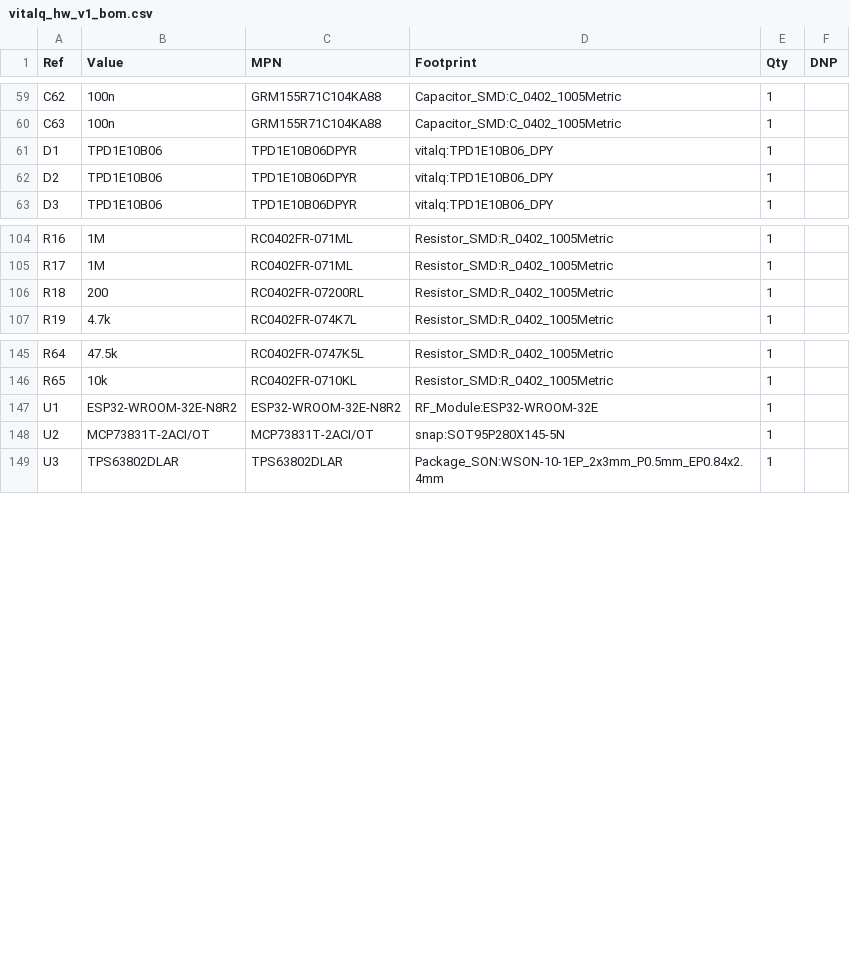
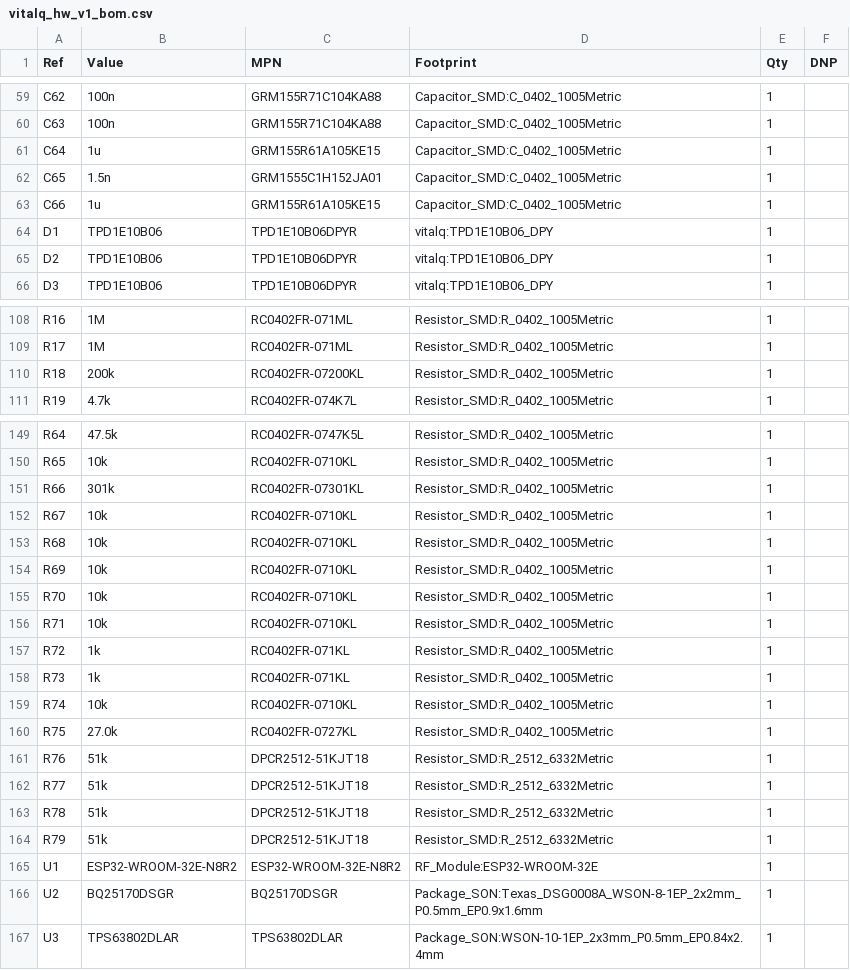
Before and after one commit to Riyu-D1/VitalQuant, a CSV file: hardware/pcb/vitalq_hw_v1_bom.csv, drawn as a sheet; only a part is shown, gaps mark what is left out; the diff covers the shown part only.

```diff
--- a/hardware/pcb/vitalq_hw_v1_bom.csv
+++ b/hardware/pcb/vitalq_hw_v1_bom.csv
@@ -60,2 +60,5 @@ C62,100n,GRM155R71C104KA88,Capacitor_SMD:C_0402_1005Metric,1,
 C63,100n,GRM155R71C104KA88,Capacitor_SMD:C_0402_1005Metric,1,
+C64,1u,GRM155R61A105KE15,Capacitor_SMD:C_0402_1005Metric,1,
+C65,1.5n,GRM1555C1H152JA01,Capacitor_SMD:C_0402_1005Metric,1,
+C66,1u,GRM155R61A105KE15,Capacitor_SMD:C_0402_1005Metric,1,
 D1,TPD1E10B06,TPD1E10B06DPYR,vitalq:TPD1E10B06_DPY,1,
@@ -105,3 +109,3 @@ R16,1M,RC0402FR-071ML,Resistor_SMD:R_0402_1005Metric,1,
 R17,1M,RC0402FR-071ML,Resistor_SMD:R_0402_1005Metric,1,
-R18,200,RC0402FR-07200RL,Resistor_SMD:R_0402_1005Metric,1,
+R18,200k,RC0402FR-07200KL,Resistor_SMD:R_0402_1005Metric,1,
 R19,4.7k,RC0402FR-074K7L,Resistor_SMD:R_0402_1005Metric,1,
@@ -146,4 +150,18 @@ R64,47.5k,RC0402FR-0747K5L,Resistor_SMD:R_0402_1005Metric,1,
 R65,10k,RC0402FR-0710KL,Resistor_SMD:R_0402_1005Metric,1,
+R66,301k,RC0402FR-07301KL,Resistor_SMD:R_0402_1005Metric,1,
+R67,10k,RC0402FR-0710KL,Resistor_SMD:R_0402_1005Metric,1,
+R68,10k,RC0402FR-0710KL,Resistor_SMD:R_0402_1005Metric,1,
+R69,10k,RC0402FR-0710KL,Resistor_SMD:R_0402_1005Metric,1,
+R70,10k,RC0402FR-0710KL,Resistor_SMD:R_0402_1005Metric,1,
+R71,10k,RC0402FR-0710KL,Resistor_SMD:R_0402_1005Metric,1,
+R72,1k,RC0402FR-071KL,Resistor_SMD:R_0402_1005Metric,1,
+R73,1k,RC0402FR-071KL,Resistor_SMD:R_0402_1005Metric,1,
+R74,10k,RC0402FR-0710KL,Resistor_SMD:R_0402_1005Metric,1,
+R75,27.0k,RC0402FR-0727KL,Resistor_SMD:R_0402_1005Metric,1,
+R76,51k,DPCR2512-51KJT18,Resistor_SMD:R_2512_6332Metric,1,
+R77,51k,DPCR2512-51KJT18,Resistor_SMD:R_2512_6332Metric,1,
+R78,51k,DPCR2512-51KJT18,Resistor_SMD:R_2512_6332Metric,1,
+R79,51k,DPCR2512-51KJT18,Resistor_SMD:R_2512_6332Metric,1,
 U1,ESP32-WROOM-32E-N8R2,ESP32-WROOM-32E-N8R2,RF_Module:ESP32-WROOM-32E,1,
-U2,MCP73831T-2ACI/OT,MCP73831T-2ACI/OT,snap:SOT95P280X145-5N,1,
+U2,BQ25170DSGR,BQ25170DSGR,Package_SON:Texas_DSG0008A_WSON-8-1EP_2x2mm_P0.5mm_EP0.9x1.6mm,1,
 U3,TPS63802DLAR,TPS63802DLAR,Package_SON:WSON-10-1EP_2x3mm_P0.5mm_EP0.84x2.4mm,1,
```
Also changed, not shown: 1 added row and 10 edited cells elsewhere in this file, 15 other files.
